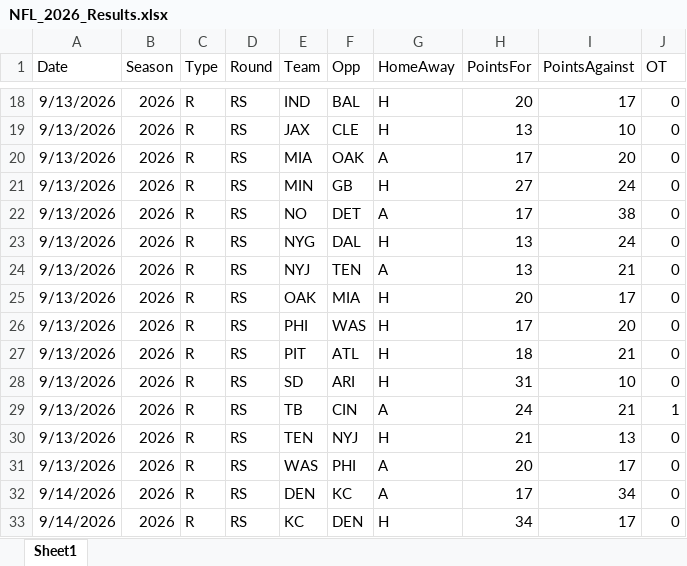
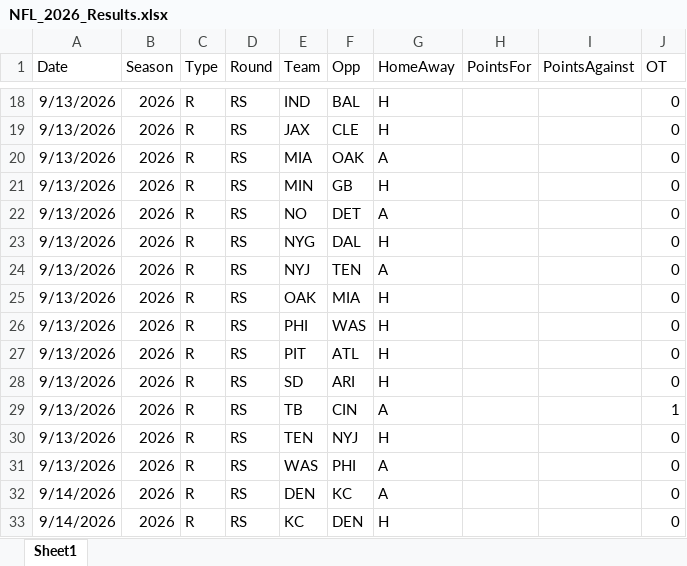
Before and after one commit to thomassutton-afk/tracersports-app, an Excel workbook: DBs/nfl/Results/NFL_2026_Results.xlsx, sheet Sheet1, drawn as a sheet; only a part is shown, gaps mark what is left out; values as stored, in another font and other column widths than the file's, no borders; the diff covers the shown part only; the diff names each change by its address in the sheet, - before the commit and + after, or states it on an @@ line.

```diff
--- a/DBs/nfl/Results/NFL_2026_Results.xlsx (sheet Sheet1)
+++ b/DBs/nfl/Results/NFL_2026_Results.xlsx (sheet Sheet1)
-H18 (PointsFor): 20
+H18 (PointsFor): (empty)
-I18 (PointsAgainst): 17
+I18 (PointsAgainst): (empty)
-H19 (PointsFor): 13
+H19 (PointsFor): (empty)
-I19 (PointsAgainst): 10
+I19 (PointsAgainst): (empty)
-H20 (PointsFor): 17
+H20 (PointsFor): (empty)
-I20 (PointsAgainst): 20
+I20 (PointsAgainst): (empty)
-H21 (PointsFor): 27
+H21 (PointsFor): (empty)
-I21 (PointsAgainst): 24
+I21 (PointsAgainst): (empty)
-H22 (PointsFor): 17
+H22 (PointsFor): (empty)
-I22 (PointsAgainst): 38
+I22 (PointsAgainst): (empty)
-H23:H24 (PointsFor): 13
+H23:H24 (PointsFor): (empty)
-I23 (PointsAgainst): 24
+I23 (PointsAgainst): (empty)
-I24 (PointsAgainst): 21
+I24 (PointsAgainst): (empty)
-H25 (PointsFor): 20
+H25 (PointsFor): (empty)
-I25 (PointsAgainst): 17
+I25 (PointsAgainst): (empty)
-H26 (PointsFor): 17
+H26 (PointsFor): (empty)
-I26 (PointsAgainst): 20
+I26 (PointsAgainst): (empty)
-H27 (PointsFor): 18
+H27 (PointsFor): (empty)
-I27 (PointsAgainst): 21
+I27 (PointsAgainst): (empty)
-H28 (PointsFor): 31
+H28 (PointsFor): (empty)
-I28 (PointsAgainst): 10
+I28 (PointsAgainst): (empty)
-H29 (PointsFor): 24
+H29 (PointsFor): (empty)
-I29 (PointsAgainst): 21
+I29 (PointsAgainst): (empty)
-H30 (PointsFor): 21
+H30 (PointsFor): (empty)
-I30 (PointsAgainst): 13
+I30 (PointsAgainst): (empty)
-H31 (PointsFor): 20
+H31 (PointsFor): (empty)
-I31 (PointsAgainst): 17
+I31 (PointsAgainst): (empty)
-H32 (PointsFor): 17
+H32 (PointsFor): (empty)
-I32 (PointsAgainst): 34
+I32 (PointsAgainst): (empty)
-H33 (PointsFor): 34
+H33 (PointsFor): (empty)
-I33 (PointsAgainst): 17
+I33 (PointsAgainst): (empty)
```
Also changed, not shown: 340 edited cells elsewhere in this sheet, 9 other files.
